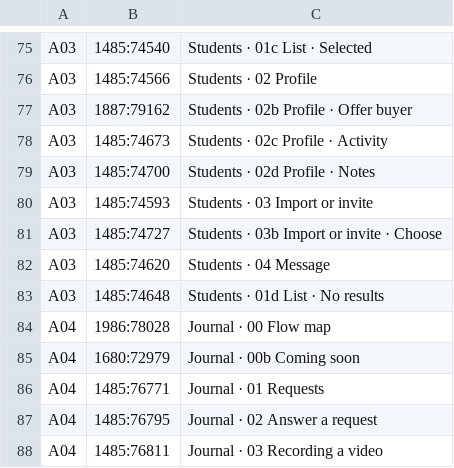
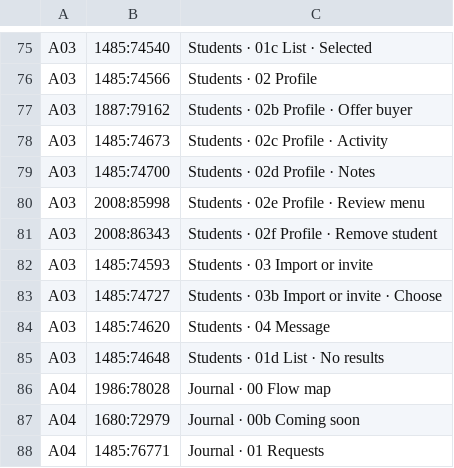
Before and after one commit to CesarImura/New-TradeStats, a TSV file: docs/maps/data/figma-screens.tsv, drawn as a sheet; only a part is shown, gaps mark what is left out; the shorter side is filled out with more unchanged rows.

```diff
--- a/docs/maps/data/figma-screens.tsv
+++ b/docs/maps/data/figma-screens.tsv
@@ -79,2 +79,4 @@ A03|1485:74673|Students · 02c Profile · Activity
 A03|1485:74700|Students · 02d Profile · Notes
+A03|2008:85998|Students · 02e Profile · Review menu
+A03|2008:86343|Students · 02f Profile · Remove student
 A03|1485:74593|Students · 03 Import or invite
```
Also changed, not shown: 23 other files.
